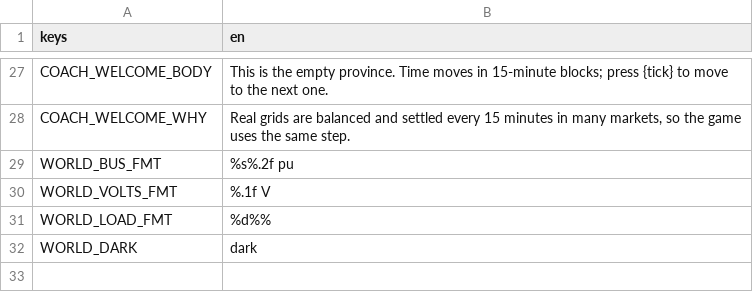
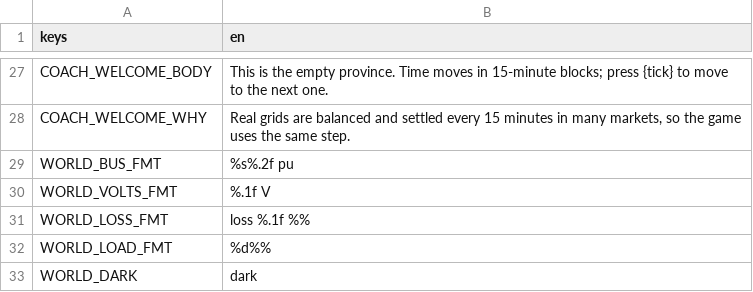
Before and after one commit to blackmetaltech/grid, a CSV file: godot/locales/strings.csv, drawn as a sheet; only a part is shown, gaps mark what is left out.

```diff
--- a/godot/locales/strings.csv
+++ b/godot/locales/strings.csv
@@ -30,2 +30,3 @@ WORLD_BUS_FMT,%s%.2f pu
 WORLD_VOLTS_FMT,%.1f V
+WORLD_LOSS_FMT,loss %.1f %%
 WORLD_LOAD_FMT,%d%%
```
Also changed, not shown: 6 other files.
